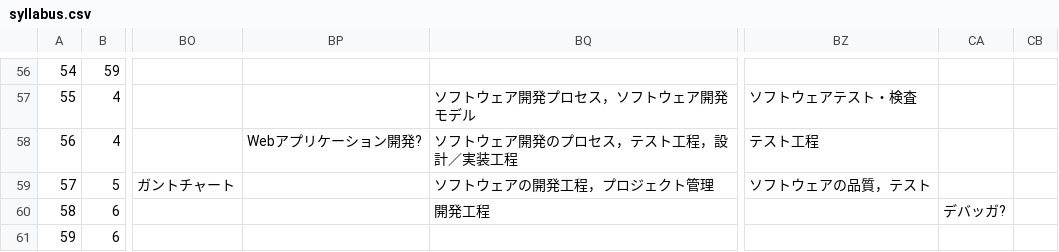
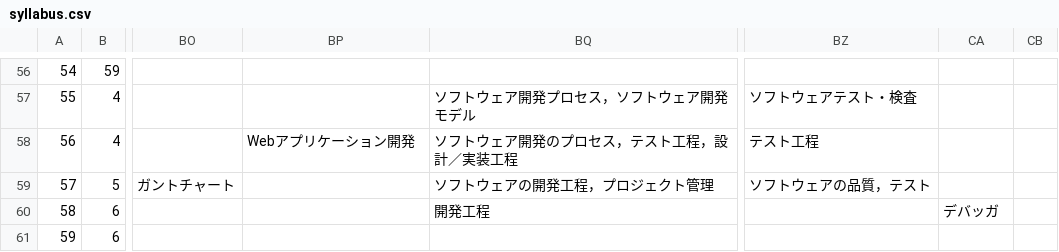
Before and after one commit to Yutaro-Kashiwa/SyllabusReview, a CSV file: SyllabusReview/syllabus.csv, drawn as a sheet; only a part is shown, gaps mark what is left out; the diff covers the shown part only; the diff names each change by its address in the sheet, - before the commit and + after, or states it on an @@ line.

```diff
--- a/SyllabusReview/syllabus.csv
+++ b/SyllabusReview/syllabus.csv
-BP58: Webアプリケーション開発?
+BP58: Webアプリケーション開発
-CA60: デバッガ?
+CA60: デバッガ
```
Also changed, not shown: 76 edited cells elsewhere in this file, 7 other files.
